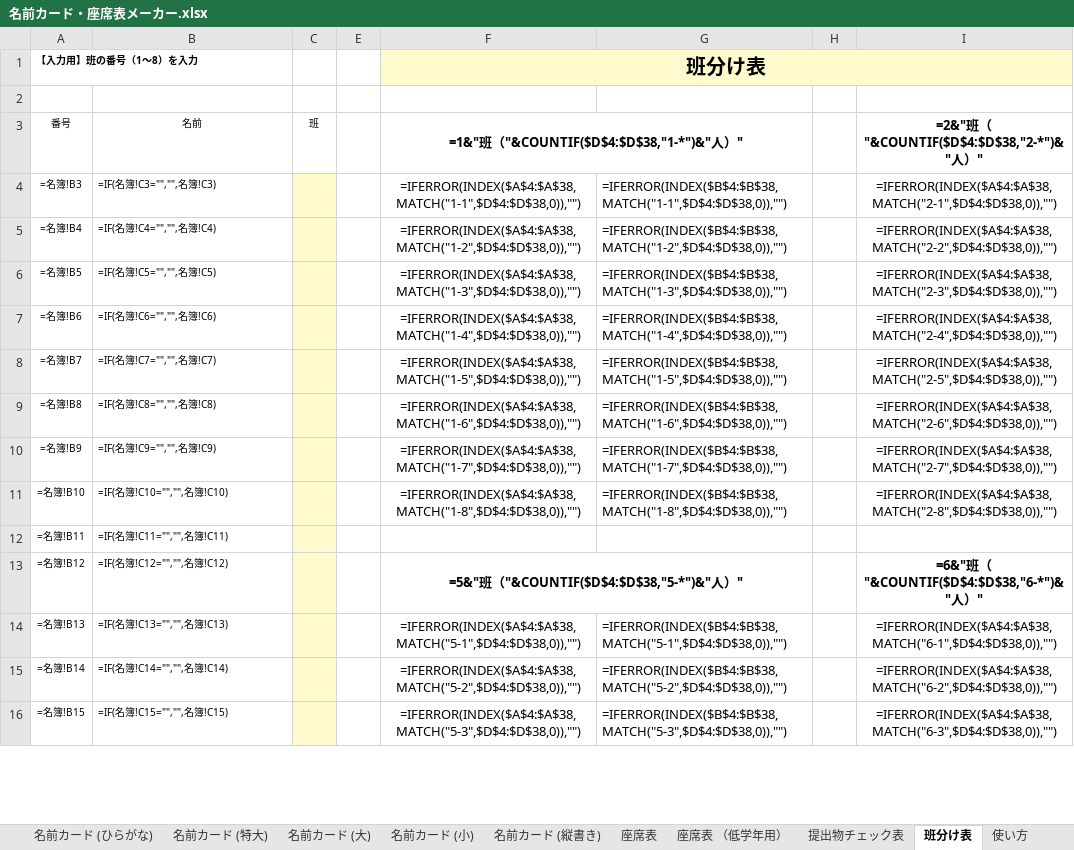
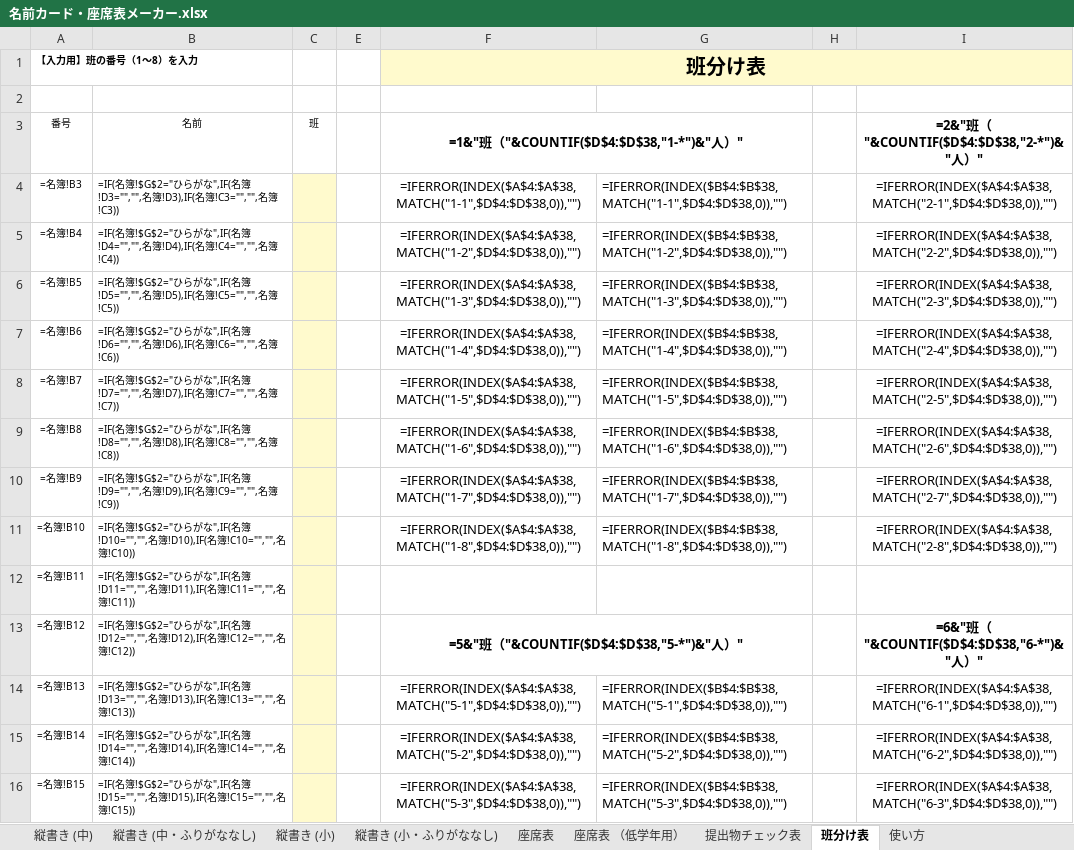
Before and after one commit to chumbasan-glitch/main, an Excel workbook: 名前カード・座席表メーカー.xlsx, sheet 班分け表, drawn as a sheet; only a part is shown; values as stored, in another font and other column widths than the file's, no borders; formulas without a stored value are shown as written; the diff covers the shown part only; the diff names each change by its address in the sheet, - before the commit and + after, or states it on an @@ line.

```diff
--- a/名前カード・座席表メーカー.xlsx (sheet 班分け表)
+++ b/名前カード・座席表メーカー.xlsx (sheet 班分け表)
-sheet tab: 名前カード (特大)
+sheet tab: 縦書き (中)
+sheet tab: 縦書き (中・ふりがななし)
+sheet tab: 縦書き (小)
+sheet tab: 縦書き (小・ふりがななし)
-B4 (名前): =IF(名簿!C3="","",名簿!C3)
+B4 (名前): =IF(名簿!$G$2="ひらがな",IF(名簿!D3="","",名簿!D3),IF(名簿!C3="","",名簿!C3))
-B5 (名前): =IF(名簿!C4="","",名簿!C4)
+B5 (名前): =IF(名簿!$G$2="ひらがな",IF(名簿!D4="","",名簿!D4),IF(名簿!C4="","",名簿!C4))
-B6 (名前): =IF(名簿!C5="","",名簿!C5)
+B6 (名前): =IF(名簿!$G$2="ひらがな",IF(名簿!D5="","",名簿!D5),IF(名簿!C5="","",名簿!C5))
-B7 (名前): =IF(名簿!C6="","",名簿!C6)
+B7 (名前): =IF(名簿!$G$2="ひらがな",IF(名簿!D6="","",名簿!D6),IF(名簿!C6="","",名簿!C6))
-B8 (名前): =IF(名簿!C7="","",名簿!C7)
+B8 (名前): =IF(名簿!$G$2="ひらがな",IF(名簿!D7="","",名簿!D7),IF(名簿!C7="","",名簿!C7))
-B9 (名前): =IF(名簿!C8="","",名簿!C8)
+B9 (名前): =IF(名簿!$G$2="ひらがな",IF(名簿!D8="","",名簿!D8),IF(名簿!C8="","",名簿!C8))
-B10 (名前): =IF(名簿!C9="","",名簿!C9)
+B10 (名前): =IF(名簿!$G$2="ひらがな",IF(名簿!D9="","",名簿!D9),IF(名簿!C9="","",名簿!C9))
-B11 (名前): …名簿!C10="","",名簿!C10)
+B11 (名前): …名簿!$G$2="ひらがな",IF(名簿!D10="","",名簿!D10),IF(名簿!C10="","",名簿!C10))
-B12 (名前): …名簿!C11="","",名簿!C11)
+B12 (名前): …名簿!$G$2="ひらがな",IF(名簿!D11="","",名簿!D11),IF(名簿!C11="","",名簿!C11))
-B13 (名前): …名簿!C12="","",名簿!C12)
+B13 (名前): …名簿!$G$2="ひらがな",IF(名簿!D12="","",名簿!D12),IF(名簿!C12="","",名簿!C12))
-B14 (名前): …名簿!C13="","",名簿!C13)
+B14 (名前): …名簿!$G$2="ひらがな",IF(名簿!D13="","",名簿!D13),IF(名簿!C13="","",名簿!C13))
-B15 (名前): …名簿!C14="","",名簿!C14)
+B15 (名前): …名簿!$G$2="ひらがな",IF(名簿!D14="","",名簿!D14),IF(名簿!C14="","",名簿!C14))
-B16 (名前): …名簿!C15="","",名簿!C15)
+B16 (名前): …名簿!$G$2="ひらがな",IF(名簿!D15="","",名簿!D15),IF(名簿!C15="","",名簿!C15))
```
Also changed, not shown: 22 edited cells elsewhere in this sheet, sheet 名前カード, sheet 名前カード (小), sheet 名前カード (大), sheet 名前カード (ふりがななし), sheet 名前カード (小・ふりがななし), sheet 提出物チェック表, 2 more sheets, other sheet tabs.
